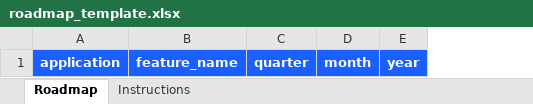
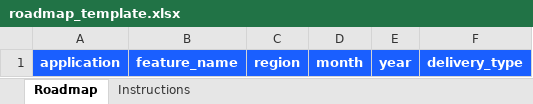
Before and after one commit to danalderslade/Roadmap_Creator-, an Excel workbook: templates/roadmap_template.xlsx, sheet Roadmap, drawn as a sheet; values as stored, in another font and other column widths than the file's, no borders; removed rows and columns are numbered as before the commit, all else as after; the diff names each change by its address in the sheet, - before the commit and + after, or states it on an @@ line.

Commit message:
Update template schema, add delivery type, and refresh roadmap visual styling

```diff
--- a/templates/roadmap_template.xlsx (sheet Roadmap)
+++ b/templates/roadmap_template.xlsx (sheet Roadmap)
-column C, row 1: quarter
+column C, row 1: region
+column F, row 1: delivery_type
```
Also changed, not shown: sheet Instructions, 5 other files.
